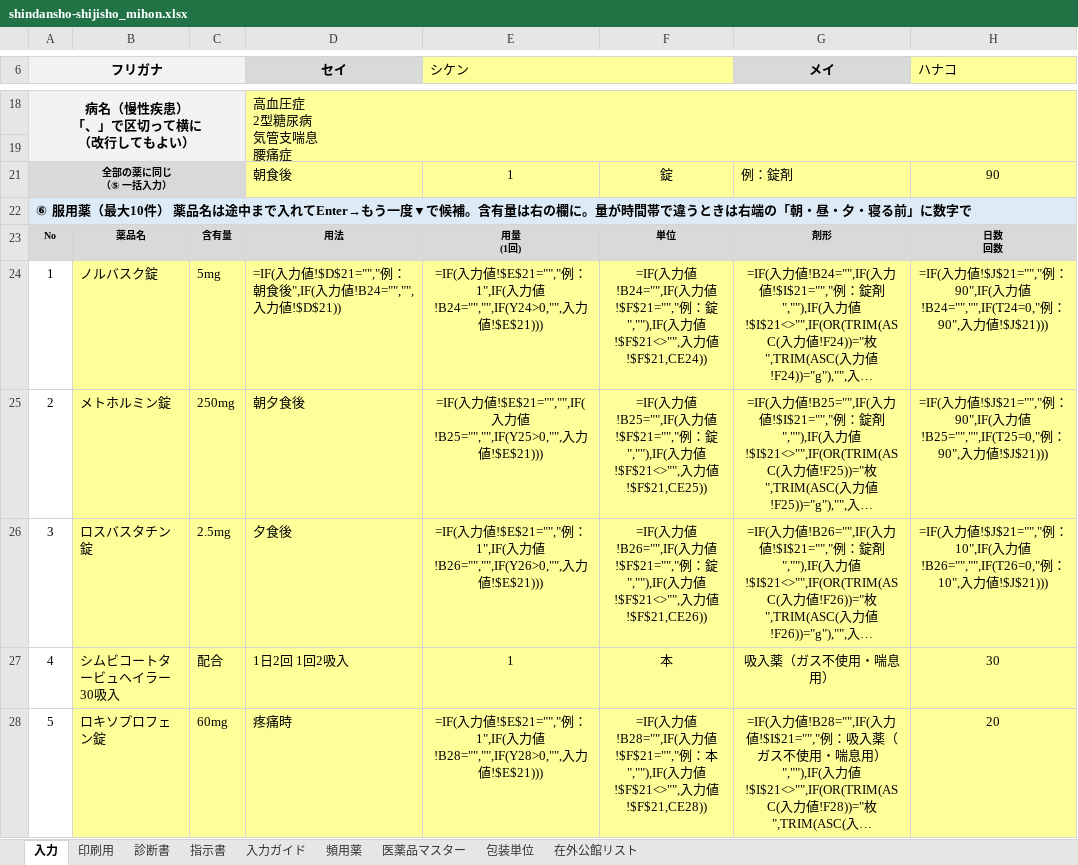
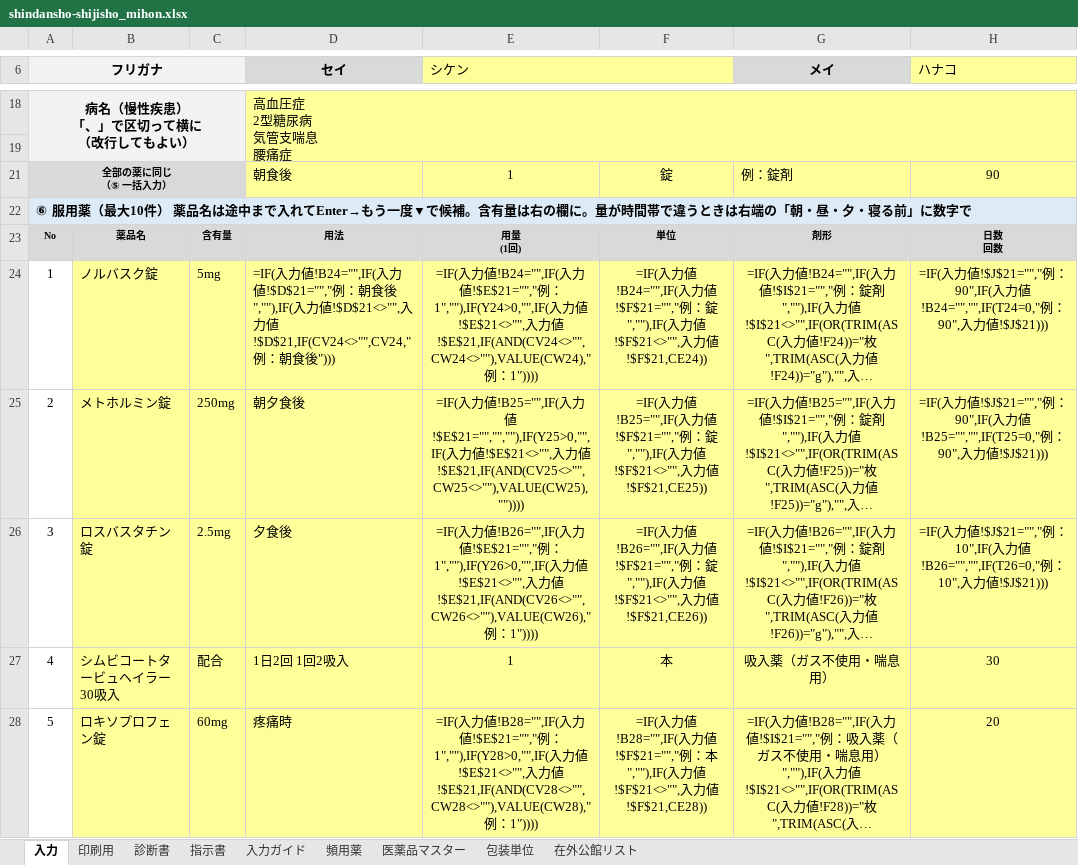
Before and after one commit to ysk713/-, an Excel workbook: shindansho-excel/shindansho-shijisho_mihon.xlsx, sheet 入力, drawn as a sheet; only a part is shown, gaps mark what is left out; long unchanged cells end in …; values as stored, in another font and other column widths than the file's, no borders; formulas without a stored value are shown as written; conditional formats not drawn; the diff covers the shown part only; the diff names each change by its address in the sheet, - before the commit and + after, or states it on an @@ line.

```diff
--- a/shindansho-excel/shindansho-shijisho_mihon.xlsx (sheet 入力)
+++ b/shindansho-excel/shindansho-shijisho_mihon.xlsx (sheet 入力)
-D24 (セイ): …力値!$D$21="","例：朝食後",IF(入力値!B24="","",入力値!$D$21))
+D24 (セイ): …力値!B24="",IF(入力値!$D$21="","例：朝食後",""),IF(入力値!$D$21<>"",入力値!$D$21,IF(CV24<>"",CV24,"例：朝食後")))
-E24 (シケン): …力値!$E$21="","例：1",IF(入力値!B24="","",IF(Y24>0,"",入力値!$E$21)))
+E24 (シケン): …力値!B24="",IF(入力値!$E$21="","例：1",""),IF(Y24>0,"",IF(入力値!$E$21<>"",入力値!$E$21,IF(AND(CV24<>"",CW24<>""),VALUE(CW24),"例：1"))))
-E25 (シケン): …力値!$E$21="","",IF(入力値!B25="","",IF(Y25>0,"",入力値!$E$21)))
+E25 (シケン): …力値!B25="",IF(入力値!$E$21="","",""),IF(Y25>0,"",IF(入力値!$E$21<>"",入力値!$E$21,IF(AND(CV25<>"",CW25<>""),VALUE(CW25),""))))
-E26 (シケン): …力値!$E$21="","例：1",IF(入力値!B26="","",IF(Y26>0,"",入力値!$E$21)))
+E26 (シケン): …力値!B26="",IF(入力値!$E$21="","例：1",""),IF(Y26>0,"",IF(入力値!$E$21<>"",入力値!$E$21,IF(AND(CV26<>"",CW26<>""),VALUE(CW26),"例：1"))))
-E28 (シケン): …力値!$E$21="","例：1",IF(入力値!B28="","",IF(Y28>0,"",入力値!$E$21)))
+E28 (シケン): …力値!B28="",IF(入力値!$E$21="","例：1",""),IF(Y28>0,"",IF(入力値!$E$21<>"",入力値!$E$21,IF(AND(CV28<>"",CW28<>""),VALUE(CW28),"例：1"))))
```
Also changed, not shown: 9 edited cells elsewhere in this sheet, sheet 医薬品マスター, sheet 頻用薬, hidden cells, shindansho-excel/shindansho-shijisho.xlsx, 3 other files.
